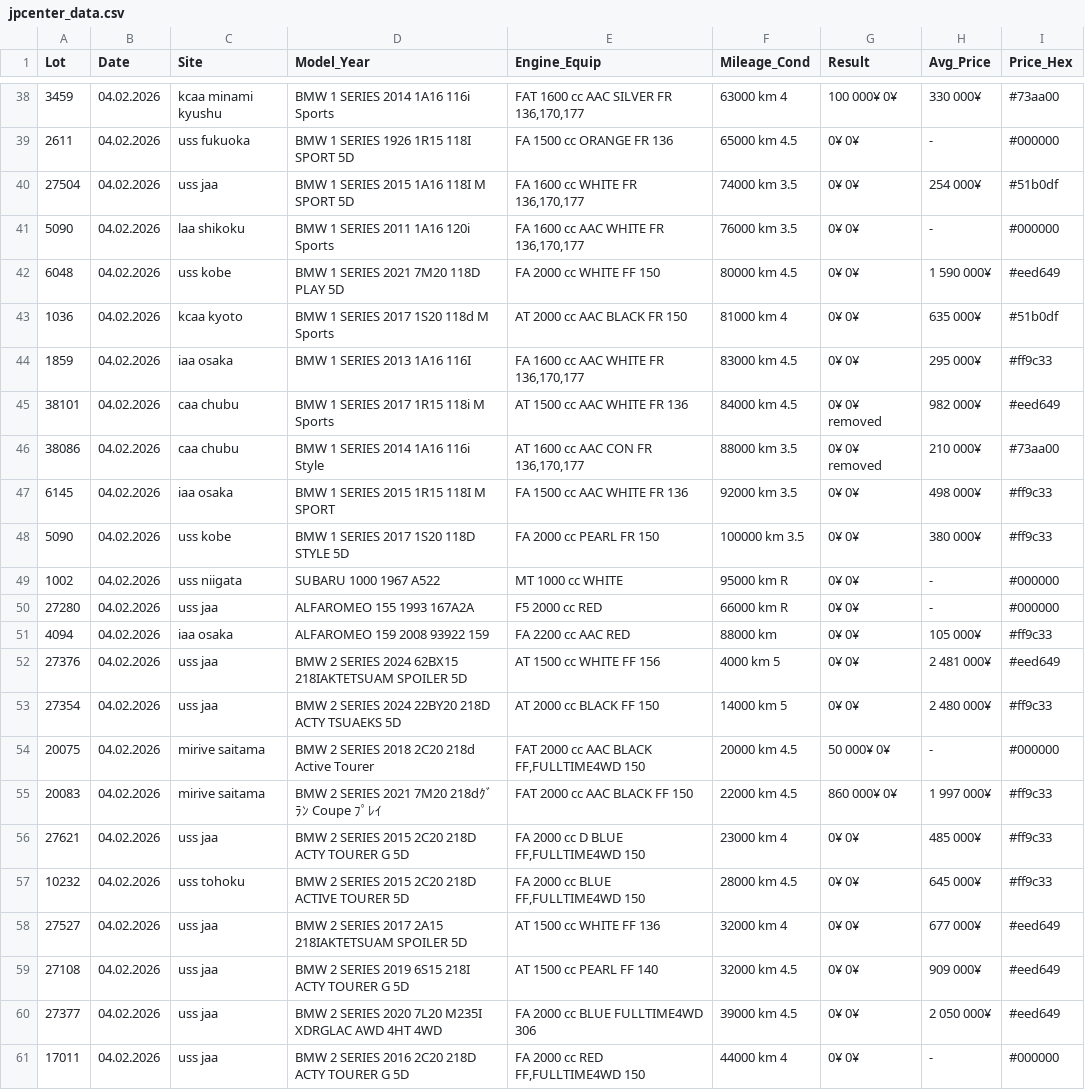
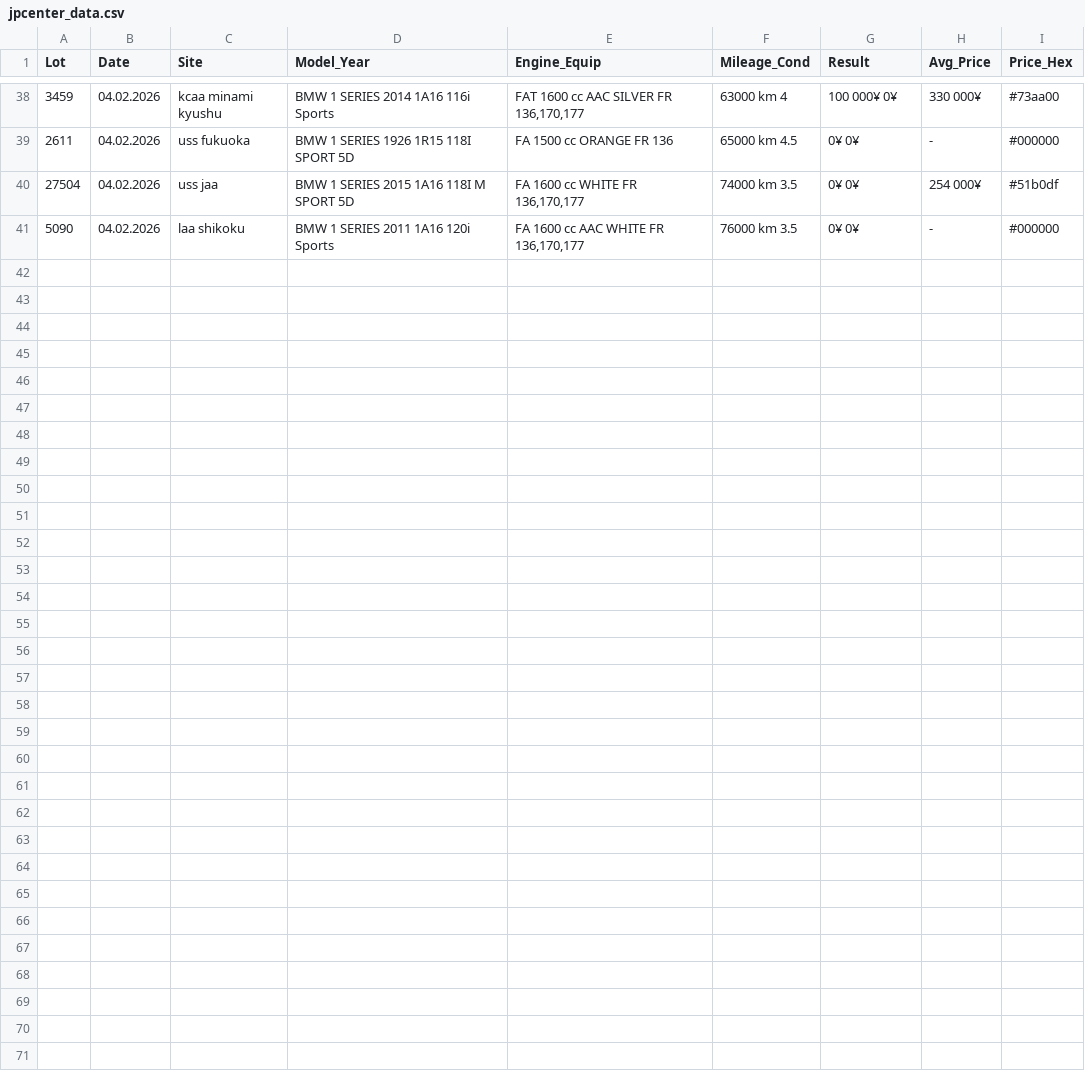
Before and after one commit to sunilvit/auction-data, a CSV file: jpcenter_data.csv, drawn as a sheet; only a part is shown, gaps mark what is left out; the diff names each change by its address in the sheet, - before the commit and + after, or states it on an @@ line.

Commit message:
Auto-update: 40 records

```diff
--- a/jpcenter_data.csv
+++ b/jpcenter_data.csv
-row 42: 6048 | 04.02.2026 | uss kobe | BMW 1 SERIES 2021 7M20 118D PLAY 5D | FA 2000 cc WHITE FF 150 | 80000 km 4.5 | 0¥ 0¥ | 1 590 000¥ | #eed649
-row 43: 1036 | 04.02.2026 | kcaa kyoto | BMW 1 SERIES 2017 1S20 118d M Sports | AT 2000 cc AAC BLACK FR 150 | 81000 km 4 | 0¥ 0¥ | 635 000¥ | #51b0df
-row 44: 1859 | 04.02.2026 | iaa osaka | BMW 1 SERIES 2013 1A16 116I | FA 1600 cc AAC WHITE FR 136,170,177 | 83000 km 4.5 | 0¥ 0¥ | 295 000¥ | #ff9c33
-row 45: 38101 | 04.02.2026 | caa chubu | BMW 1 SERIES 2017 1R15 118i M Sports | AT 1500 cc AAC WHITE FR 136 | 84000 km 4.5 | 0¥ 0¥ removed | 982 000¥ | #eed649
-row 46: 38086 | 04.02.2026 | caa chubu | BMW 1 SERIES 2014 1A16 116i Style | AT 1600 cc AAC CON FR 136,170,177 | 88000 km 3.5 | 0¥ 0¥ removed | 210 000¥ | #73aa00
-row 47: 6145 | 04.02.2026 | iaa osaka | BMW 1 SERIES 2015 1R15 118I M SPORT | FA 1500 cc AAC WHITE FR 136 | 92000 km 3.5 | 0¥ 0¥ | 498 000¥ | #ff9c33
-row 48: 5090 | 04.02.2026 | uss kobe | BMW 1 SERIES 2017 1S20 118D STYLE 5D | FA 2000 cc PEARL FR 150 | 100000 km 3.5 | 0¥ 0¥ | 380 000¥ | #ff9c33
-row 49: 1002 | 04.02.2026 | uss niigata | SUBARU 1000 1967 A522 | MT 1000 cc WHITE | 95000 km R | 0¥ 0¥ | - | #000000
-row 50: 27280 | 04.02.2026 | uss jaa | ALFAROMEO 155 1993 167A2A | F5 2000 cc RED | 66000 km R | 0¥ 0¥ | - | #000000
-row 51: 4094 | 04.02.2026 | iaa osaka | ALFAROMEO 159 2008 93922 159 | FA 2200 cc AAC RED | 88000 km | 0¥ 0¥ | 105 000¥ | #ff9c33
-row 52: 27376 | 04.02.2026 | uss jaa | BMW 2 SERIES 2024 62BX15 218IAKTETSUAM SPOILER 5D | AT 1500 cc WHITE FF 156 | 4000 km 5 | 0¥ 0¥ | 2 481 000¥ | #eed649
-row 53: 27354 | 04.02.2026 | uss jaa | BMW 2 SERIES 2024 22BY20 218D ACTY TSUAEKS 5D | AT 2000 cc BLACK FF 150 | 14000 km 5 | 0¥ 0¥ | 2 480 000¥ | #ff9c33
-row 54: 20075 | 04.02.2026 | mirive saitama | BMW 2 SERIES 2018 2C20 218d Active Tourer | FAT 2000 cc AAC BLACK FF,FULLTIME4WD 150 | 20000 km 4.5 | 50 000¥ 0¥ | - | #000000
-row 55: 20083 | 04.02.2026 | mirive saitama | BMW 2 SERIES 2021 7M20 218dｸﾞﾗﾝ Coupe ﾌﾟﾚｲ | FAT 2000 cc AAC BLACK FF 150 | 22000 km 4.5 | 860 000¥ 0¥ | 1 997 000¥ | #ff9c33
-row 56: 27621 | 04.02.2026 | uss jaa | BMW 2 SERIES 2015 2C20 218D ACTY TOURER G 5D | FA 2000 cc D BLUE FF,FULLTIME4WD 150 | 23000 km 4 | 0¥ 0¥ | 485 000¥ | #ff9c33
-row 57: 10232 | 04.02.2026 | uss tohoku | BMW 2 SERIES 2015 2C20 218D ACTIVE TOURER 5D | FA 2000 cc BLUE FF,FULLTIME4WD 150 | 28000 km 4.5 | 0¥ 0¥ | 645 000¥ | #ff9c33
-row 58: 27527 | 04.02.2026 | uss jaa | BMW 2 SERIES 2017 2A15 218IAKTETSUAM SPOILER 5D | AT 1500 cc WHITE FF 136 | 32000 km 4 | 0¥ 0¥ | 677 000¥ | #eed649
-row 59: 27108 | 04.02.2026 | uss jaa | BMW 2 SERIES 2019 6S15 218I ACTY TOURER G 5D | AT 1500 cc PEARL FF 140 | 32000 km 4.5 | 0¥ 0¥ | 909 000¥ | #eed649
-row 60: 27377 | 04.02.2026 | uss jaa | BMW 2 SERIES 2020 7L20 M235I XDRGLAC AWD 4HT 4WD | FA 2000 cc BLUE FULLTIME4WD 306 | 39000 km 4.5 | 0¥ 0¥ | 2 050 000¥ | #eed649
-row 61: 17011 | 04.02.2026 | uss jaa | BMW 2 SERIES 2016 2C20 218D ACTY TOURER G 5D | FA 2000 cc RED FF,FULLTIME4WD 150 | 44000 km 4 | 0¥ 0¥ | - | #000000
```
